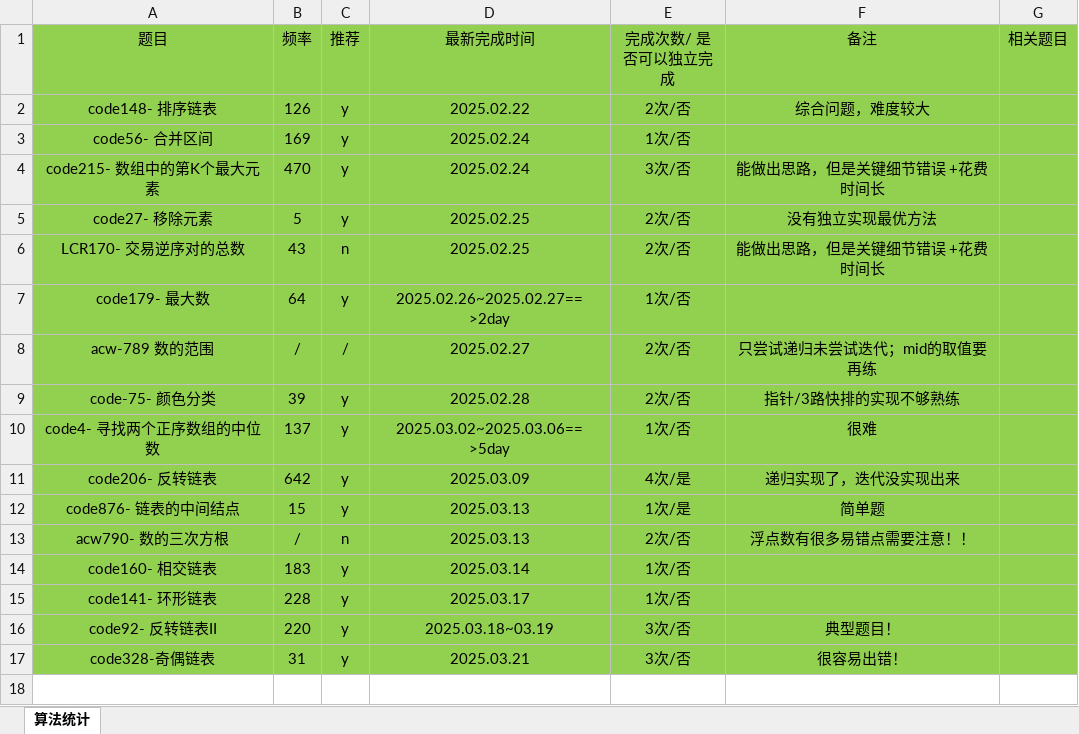
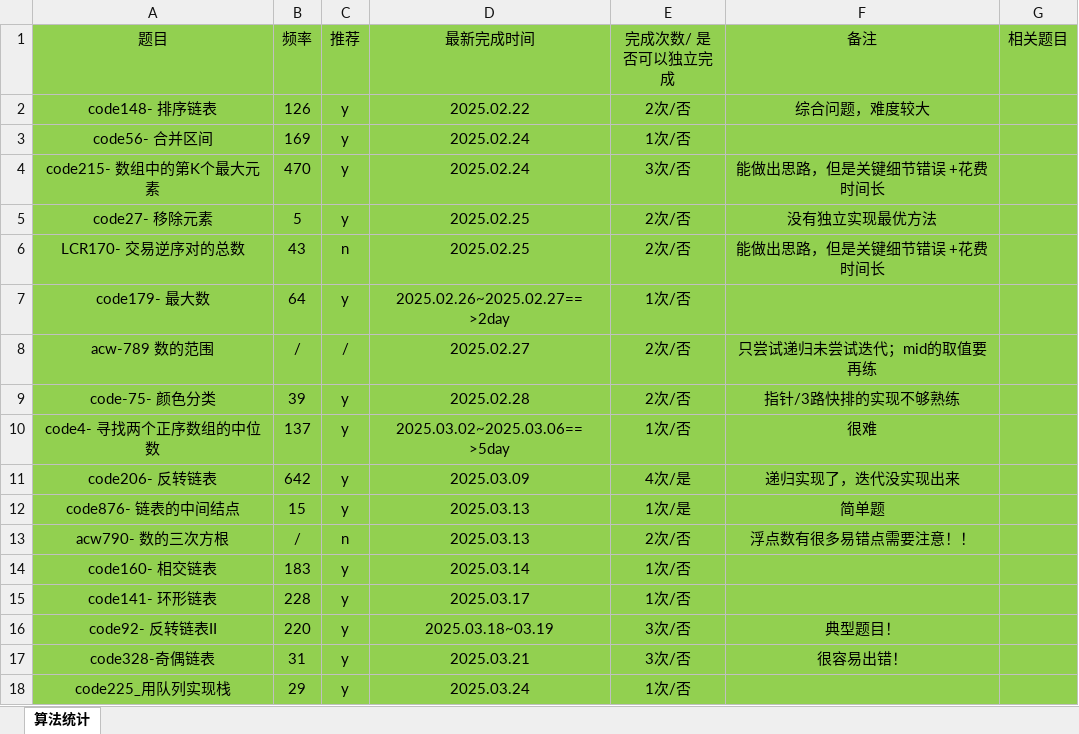
Before and after one commit to gmYuan/my_algo, an Excel workbook: 00-记录统计.xlsx, sheet 算法统计, drawn as a sheet; values as stored, in another font and other column widths than the file's, no borders; the diff names each change by its address in the sheet, - before the commit and + after, or states it on an @@ line.

```diff
--- a/00-记录统计.xlsx (sheet 算法统计)
+++ b/00-记录统计.xlsx (sheet 算法统计)
+row 18: code225_用队列实现栈 | 29 | y | 2025.03.24 | 1次/否
```
Also changed, not shown: 5 other files.
